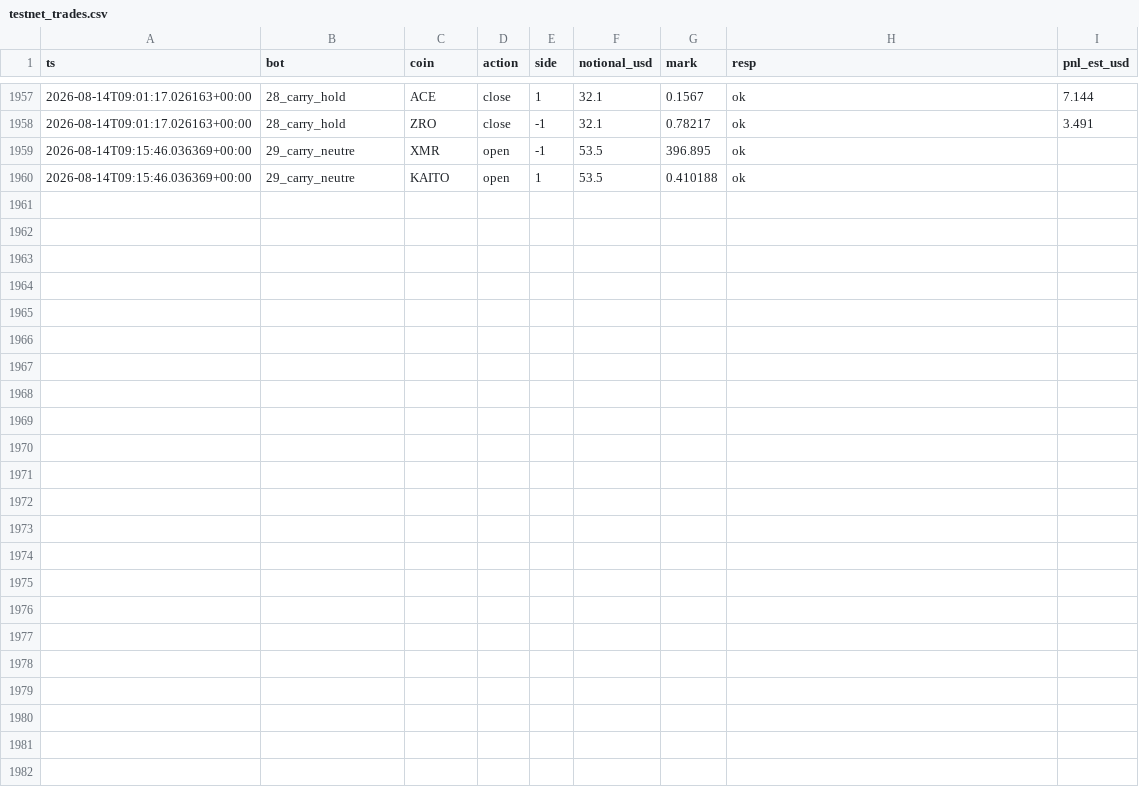
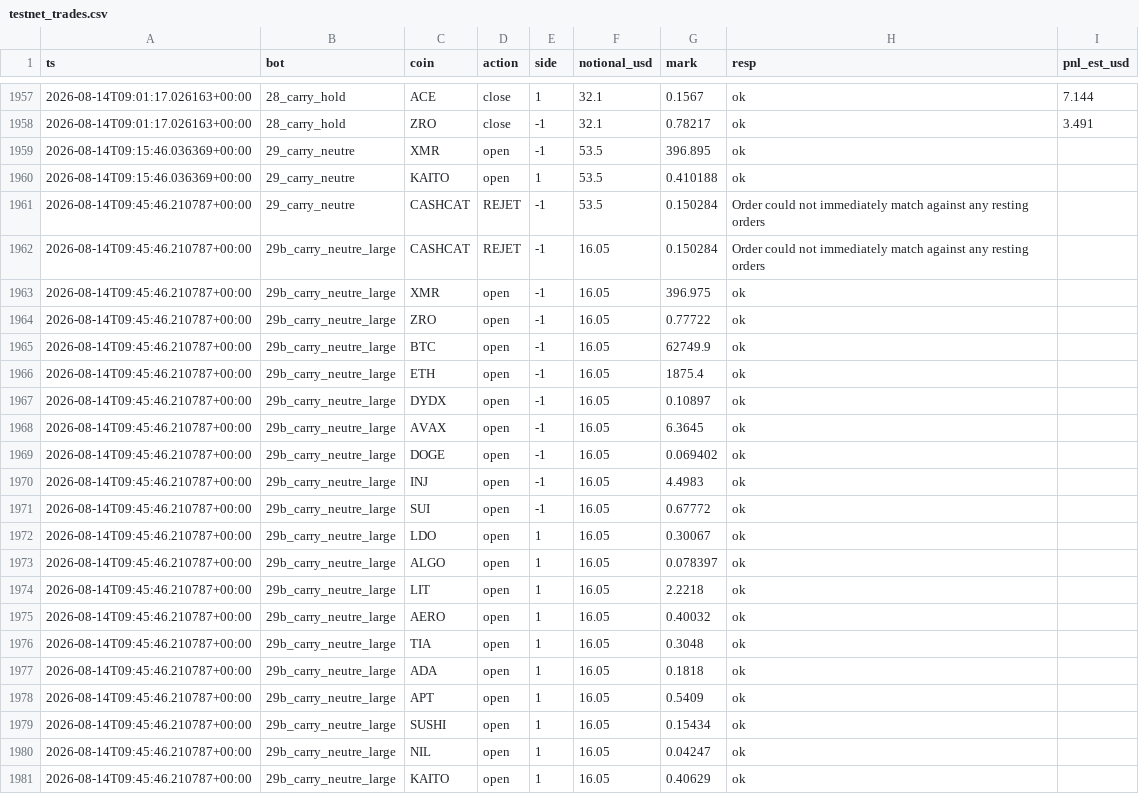
Before and after one commit to BSA-Laky/banc-paper, a CSV file: etat/testnet_trades.csv, drawn as a sheet; only a part is shown, gaps mark what is left out; the diff names each change by its address in the sheet, - before the commit and + after, or states it on an @@ line.

```diff
--- a/etat/testnet_trades.csv
+++ b/etat/testnet_trades.csv
+row 1961: 2026-08-14T09:45:46.210787+00:00 | 29_carry_neutre | CASHCAT | REJET | -1 | 53.5 | 0.150284 | Order could not immediately match against any resting orders
+row 1962: 2026-08-14T09:45:46.210787+00:00 | 29b_carry_neutre_large | CASHCAT | REJET | -1 | 16.05 | 0.150284 | Order could not immediately match against any resting orders
+row 1963: 2026-08-14T09:45:46.210787+00:00 | 29b_carry_neutre_large | XMR | open | -1 | 16.05 | 396.975 | ok
+row 1964: 2026-08-14T09:45:46.210787+00:00 | 29b_carry_neutre_large | ZRO | open | -1 | 16.05 | 0.77722 | ok
+row 1965: 2026-08-14T09:45:46.210787+00:00 | 29b_carry_neutre_large | BTC | open | -1 | 16.05 | 62749.9 | ok
+row 1966: 2026-08-14T09:45:46.210787+00:00 | 29b_carry_neutre_large | ETH | open | -1 | 16.05 | 1875.4 | ok
+row 1967: 2026-08-14T09:45:46.210787+00:00 | 29b_carry_neutre_large | DYDX | open | -1 | 16.05 | 0.10897 | ok
+row 1968: 2026-08-14T09:45:46.210787+00:00 | 29b_carry_neutre_large | AVAX | open | -1 | 16.05 | 6.3645 | ok
+row 1969: 2026-08-14T09:45:46.210787+00:00 | 29b_carry_neutre_large | DOGE | open | -1 | 16.05 | 0.069402 | ok
+row 1970: 2026-08-14T09:45:46.210787+00:00 | 29b_carry_neutre_large | INJ | open | -1 | 16.05 | 4.4983 | ok
+row 1971: 2026-08-14T09:45:46.210787+00:00 | 29b_carry_neutre_large | SUI | open | -1 | 16.05 | 0.67772 | ok
+row 1972: 2026-08-14T09:45:46.210787+00:00 | 29b_carry_neutre_large | LDO | open | 1 | 16.05 | 0.30067 | ok
+row 1973: 2026-08-14T09:45:46.210787+00:00 | 29b_carry_neutre_large | ALGO | open | 1 | 16.05 | 0.078397 | ok
+row 1974: 2026-08-14T09:45:46.210787+00:00 | 29b_carry_neutre_large | LIT | open | 1 | 16.05 | 2.2218 | ok
+row 1975: 2026-08-14T09:45:46.210787+00:00 | 29b_carry_neutre_large | AERO | open | 1 | 16.05 | 0.40032 | ok
+row 1976: 2026-08-14T09:45:46.210787+00:00 | 29b_carry_neutre_large | TIA | open | 1 | 16.05 | 0.3048 | ok
+row 1977: 2026-08-14T09:45:46.210787+00:00 | 29b_carry_neutre_large | ADA | open | 1 | 16.05 | 0.1818 | ok
+row 1978: 2026-08-14T09:45:46.210787+00:00 | 29b_carry_neutre_large | APT | open | 1 | 16.05 | 0.5409 | ok
+row 1979: 2026-08-14T09:45:46.210787+00:00 | 29b_carry_neutre_large | SUSHI | open | 1 | 16.05 | 0.15434 | ok
+row 1980: 2026-08-14T09:45:46.210787+00:00 | 29b_carry_neutre_large | NIL | open | 1 | 16.05 | 0.04247 | ok
+row 1981: 2026-08-14T09:45:46.210787+00:00 | 29b_carry_neutre_large | KAITO | open | 1 | 16.05 | 0.40629 | ok
```
Also changed, not shown: paper_trades.csv, 15 other files.
